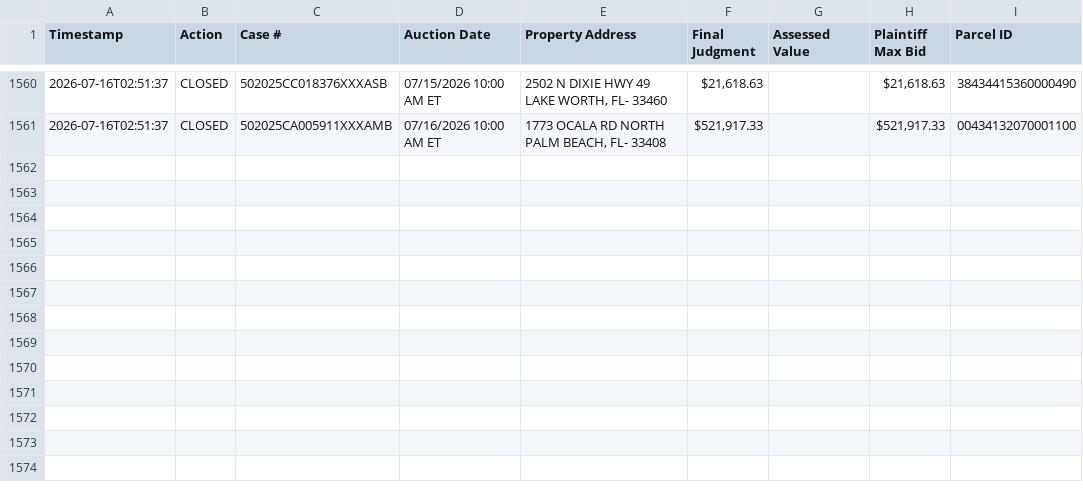
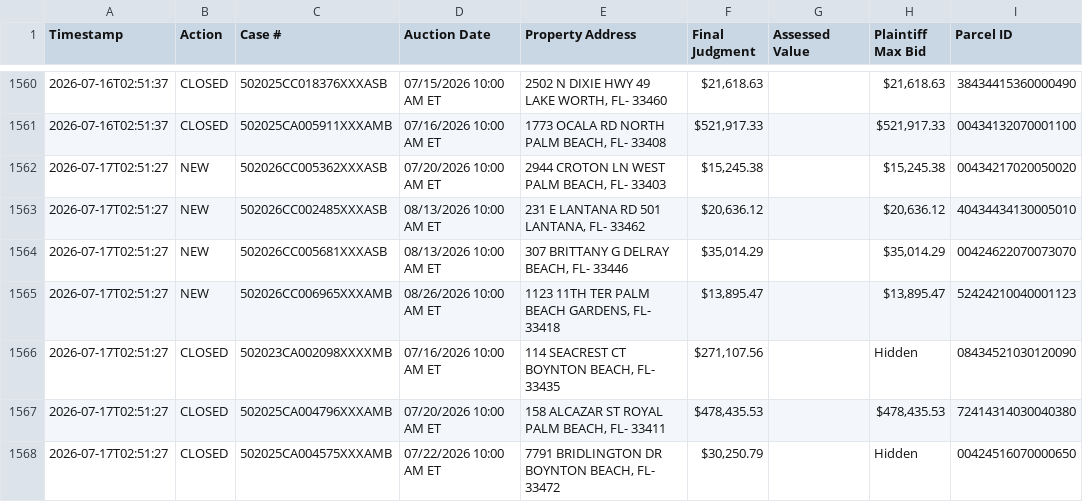
Before and after one commit to figlesias7/realforeclose-palmbeach, a CSV file: data/event_log.csv, drawn as a sheet; only a part is shown, gaps mark what is left out.

```diff
--- a/data/event_log.csv
+++ b/data/event_log.csv
@@ -1561 +1561,8 @@ Timestamp,Action,Case #,Auction Date,Property Address,Final Judgment,Assessed Va
 2026-07-16T02:51:37,CLOSED,502025CA005911XXXAMB,07/16/2026 10:00 AM ET,"1773 OCALA RD NORTH PALM BEACH, FL- 33408","$521,917.33",,"$521,917.33",00434132070001100
+2026-07-17T02:51:27,NEW,502026CC005362XXXASB,07/20/2026 10:00 AM ET,"2944 CROTON LN WEST PALM BEACH, FL- 33403","$15,245.38",,"$15,245.38",00434217020050020
+2026-07-17T02:51:27,NEW,502026CC002485XXXASB,08/13/2026 10:00 AM ET,"231 E LANTANA RD 501 LANTANA, FL- 33462","$20,636.12",,"$20,636.12",40434434130005010
+2026-07-17T02:51:27,NEW,502026CC005681XXXASB,08/13/2026 10:00 AM ET,"307 BRITTANY G DELRAY BEACH, FL- 33446","$35,014.29",,"$35,014.29",00424622070073070
+2026-07-17T02:51:27,NEW,502026CC006965XXXAMB,08/26/2026 10:00 AM ET,"1123 11TH TER PALM BEACH GARDENS, FL- 33418","$13,895.47",,"$13,895.47",52424210040001123
+2026-07-17T02:51:27,CLOSED,502023CA002098XXXXMB,07/16/2026 10:00 AM ET,"114 SEACREST CT BOYNTON BEACH, FL- 33435","$271,107.56",,Hidden,08434521030120090
+2026-07-17T02:51:27,CLOSED,502025CA004796XXXAMB,07/20/2026 10:00 AM ET,"158 ALCAZAR ST ROYAL PALM BEACH, FL- 33411","$478,435.53",,"$478,435.53",72414314030040380
+2026-07-17T02:51:27,CLOSED,502025CA004575XXXAMB,07/22/2026 10:00 AM ET,"7791 BRIDLINGTON DR BOYNTON BEACH, FL- 33472","$30,250.79",,Hidden,00424516070000650
```
Also changed, not shown: data/all_seen.csv, 3 other files.
